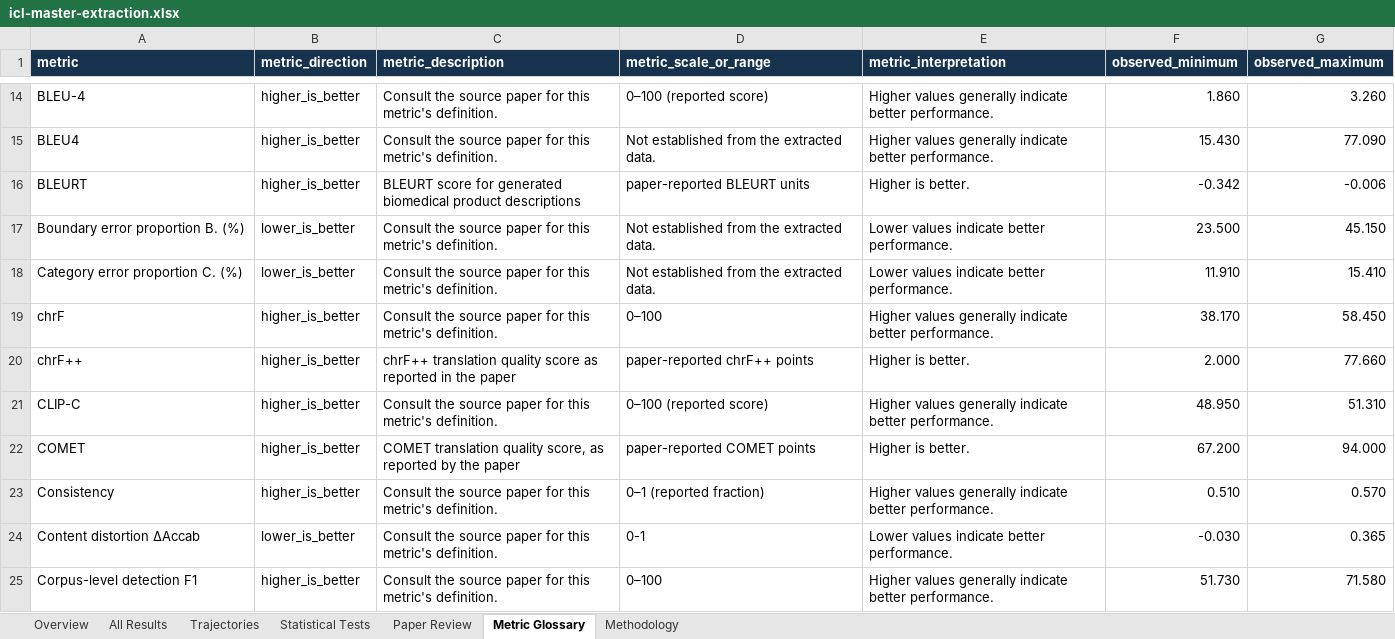
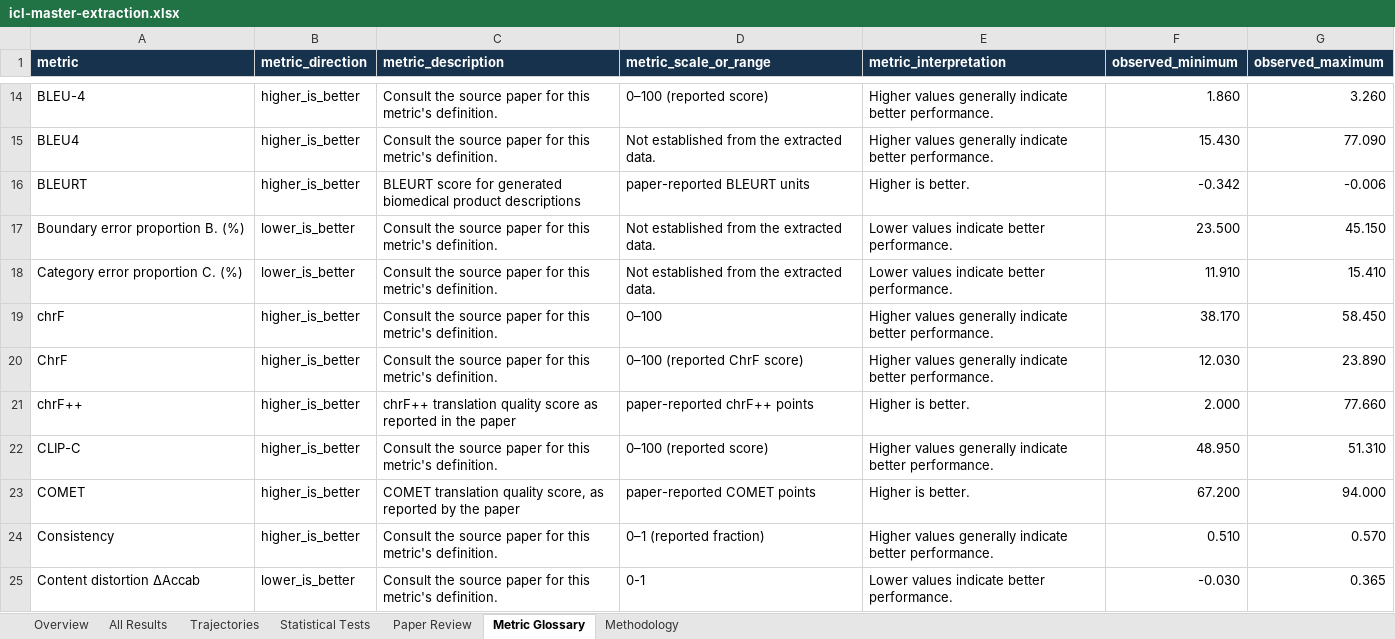
Before and after one commit to Roque3007/icl-trend-atlas, an Excel workbook: public/icl-master-extraction.xlsx, sheet Metric Glossary, drawn as a sheet; only a part is shown, gaps mark what is left out; the shorter side is filled out with more unchanged rows; values as stored, in another font and other column widths than the file's, no borders; table styles not drawn; the diff names each change by its address in the sheet, - before the commit and + after, or states it on an @@ line.

Commit message:
Publish verified Indic translation shot comparisons
Add four 0/3/5/10-shot ChrF trajectories from Yes-MT Table 5 across four language pairs. Keep separately fine-tuned models out of the shot comparison and assert source links and shot conditions in tests.

```diff
--- a/public/icl-master-extraction.xlsx (sheet Metric Glossary)
+++ b/public/icl-master-extraction.xlsx (sheet Metric Glossary)
+row 20: ChrF | higher_is_better | Consult the source paper for this metric's definition. | 0–100 (reported ChrF score) | Higher values generally indicate better performance. | 12.030 | 23.890
```
Also changed, not shown: sheet All Results, sheet Trajectories, sheet Paper Review, sheet Overview, 2 other files.
